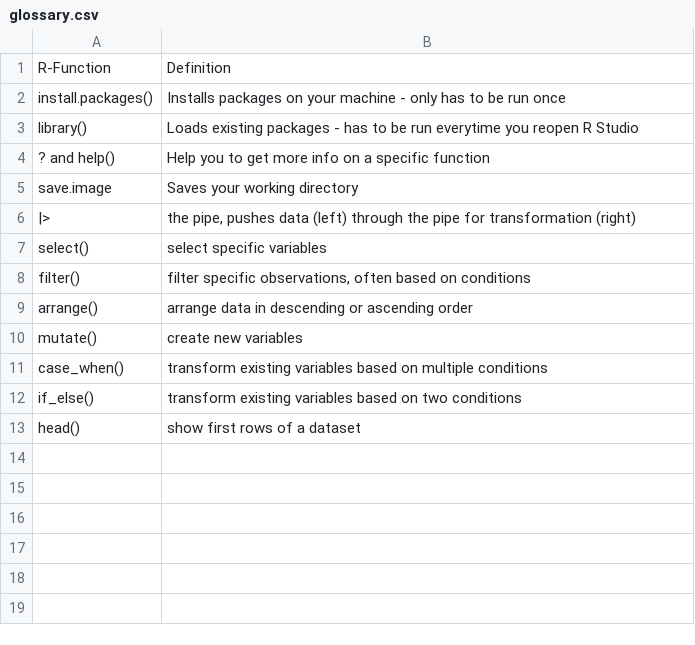
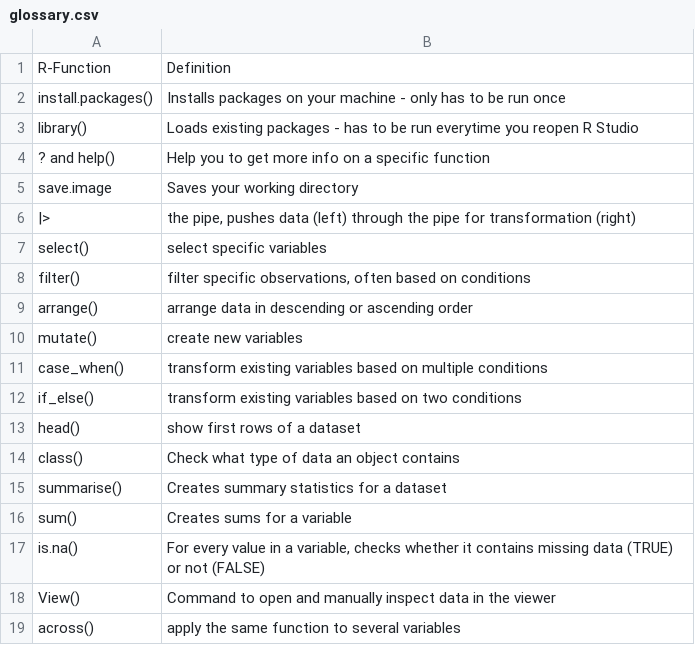
Before and after one commit to media-methods/programming-with-r, a CSV file: files/data/glossary.csv, drawn as a sheet; the diff names each change by its address in the sheet, - before the commit and + after, or states it on an @@ line.

```diff
--- a/files/data/glossary.csv
+++ b/files/data/glossary.csv
+row 14: class() | Check what type of data an object contains
+row 15: summarise() | Creates summary statistics for a dataset
+row 16: sum() | Creates sums for a variable
+row 17: is.na() | For every value in a variable, checks whether it contains missing data (TRUE) or not (FALSE)
+row 18: View() | Command to open and manually inspect data in the viewer
+row 19: across() | apply the same function to several variables
```
Also changed, not shown: 6 other files.
